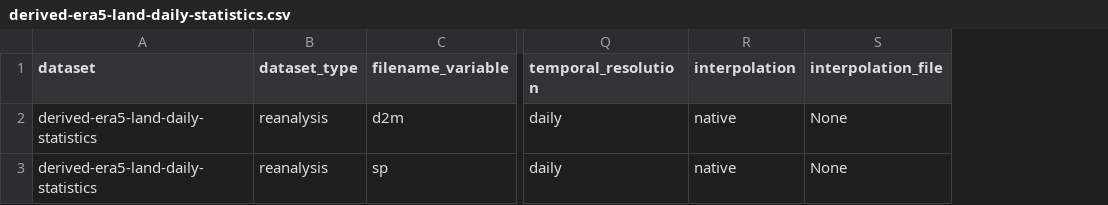
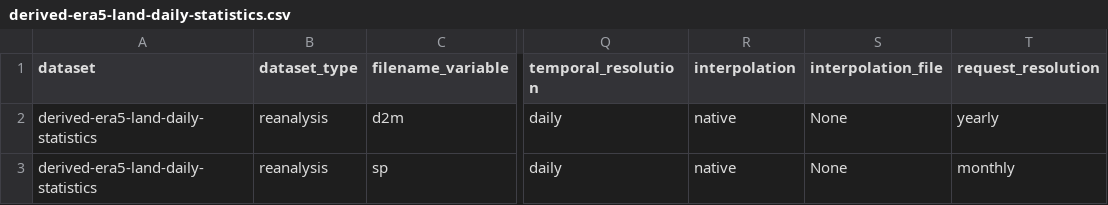
Before and after one commit to SantanderMetGroup/c3s-cds, a CSV file: requests/derived-era5-land-daily-statistics.csv, drawn as a sheet; only a part is shown, gaps mark what is left out; the diff names each change by its address in the sheet, - before the commit and + after, or states it on an @@ line.

Commit message:
add eobs new versions and era5land requests can be monthly or yearly with new csv field

```diff
--- a/requests/derived-era5-land-daily-statistics.csv
+++ b/requests/derived-era5-land-daily-statistics.csv
+column T (request_resolution), rows 2-3: yearly | monthly
```
Also changed, not shown: requests/satellite-sea-ice-concentration_sh.csv, requests/satellite-soil-moisture.csv, 5 other files.
